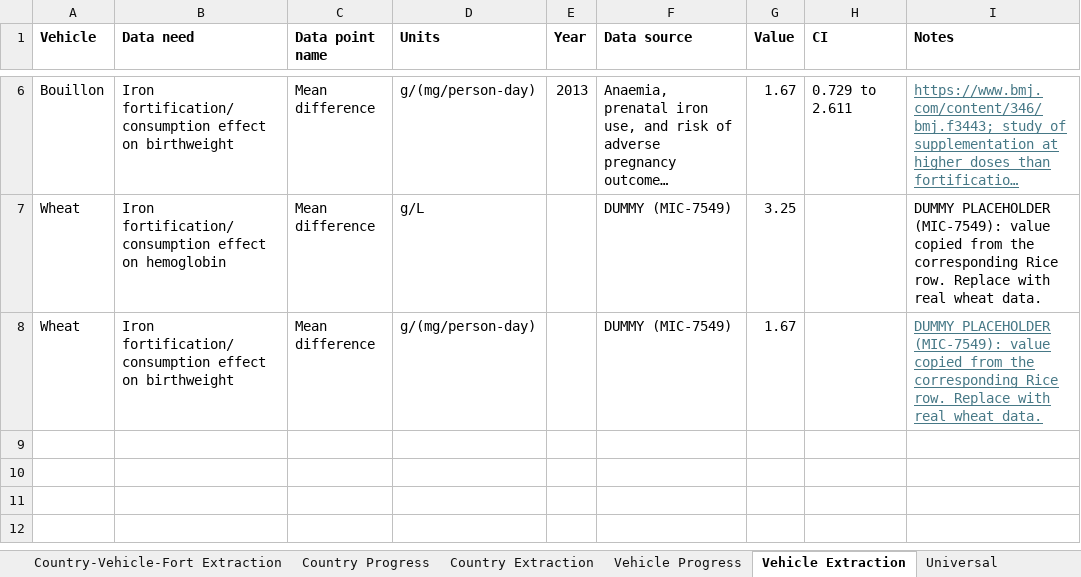
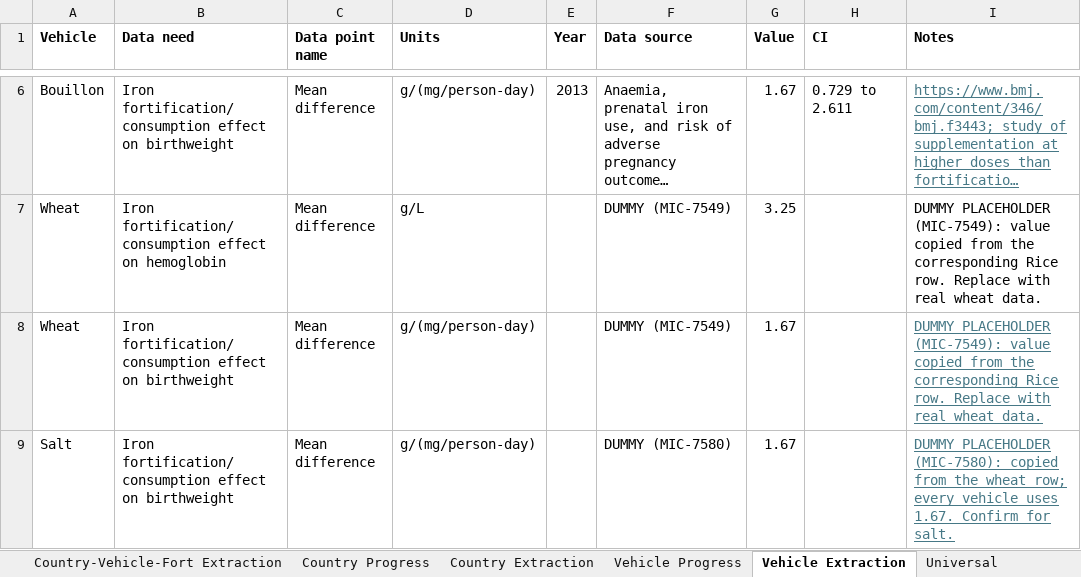
Before and after one commit to ihmeuw/vivarium_gates_lsff_2026, an Excel workbook: 0100_data_prep/extraction/Data Extraction Sheet.xlsx, sheet Vehicle Extraction, drawn as a sheet; only a part is shown, gaps mark what is left out; long unchanged cells end in …; values as stored, in another font and other column widths than the file's, no borders; the diff names each change by its address in the sheet, - before the commit and + after, or states it on an @@ line.

Commit message:
Add India/salt/iron with placeholder data (MIC-7580)

```diff
--- a/0100_data_prep/extraction/Data Extraction Sheet.xlsx (sheet Vehicle Extraction)
+++ b/0100_data_prep/extraction/Data Extraction Sheet.xlsx (sheet Vehicle Extraction)
+row 9: Salt | Iron fortification/consumption effect on birthweight | Mean difference | g/(mg/person-day) |  | DUMMY (MIC-7580) | 1.67 |  | DUMMY PLACEHOLDER (MIC-7580): copied from the wheat row; every vehicle uses 1.67. Confirm for salt.
```
Also changed, not shown: sheet Country-Vehicle Extraction, sheet Country-Vehicle-Fort Extraction, sheet Scenario Definition Extraction, 6 other files.
